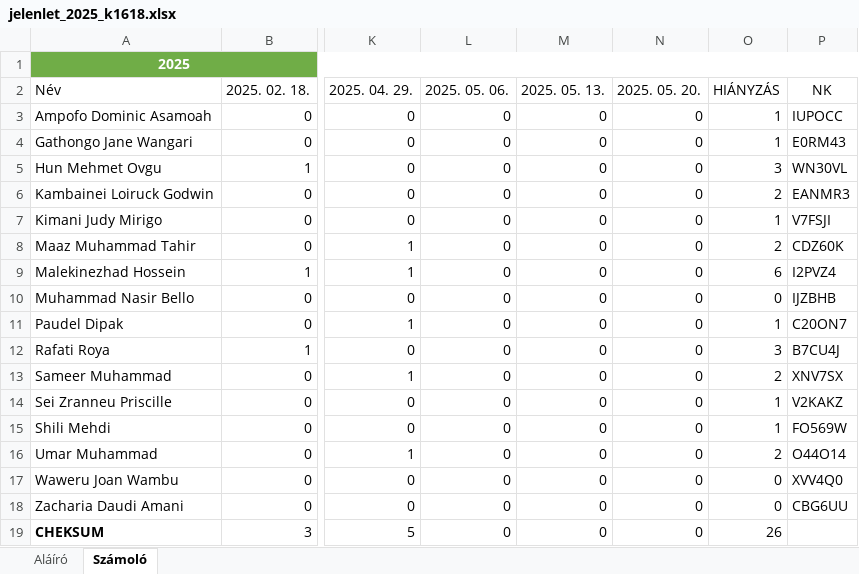
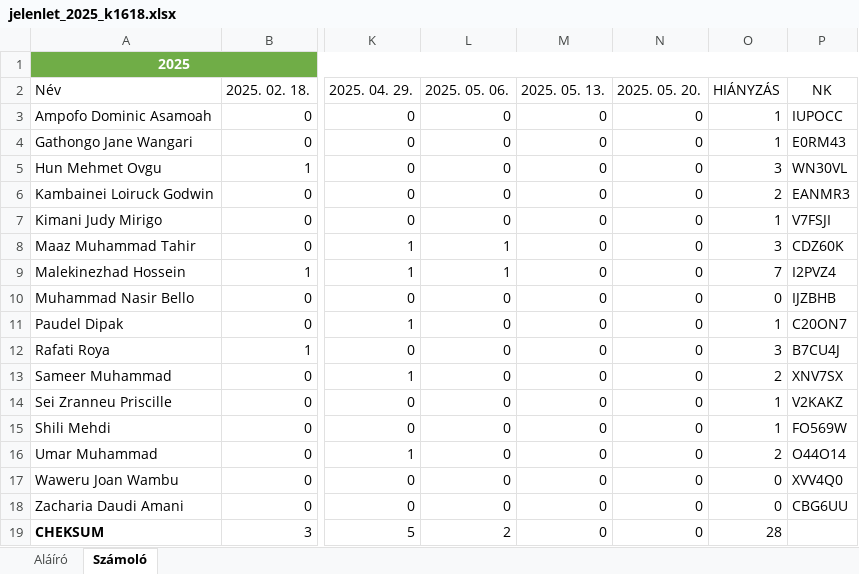
Before and after one commit to robertlakatos/me, an Excel workbook: materials/NLP-A/jelenlet/jelenlet_2025_k1618.xlsx, sheet Számoló, drawn as a sheet; only a part is shown, gaps mark what is left out; values as stored, in another font and other column widths than the file's, no borders; table styles not drawn; the diff names each change by its address in the sheet, - before the commit and + after, or states it on an @@ line.

```diff
--- a/materials/NLP-A/jelenlet/jelenlet_2025_k1618.xlsx (sheet Számoló)
+++ b/materials/NLP-A/jelenlet/jelenlet_2025_k1618.xlsx (sheet Számoló)
-L8:L9 (2025. 05. 06.): 0
+L8:L9 (2025. 05. 06.): 1
-O8 (HIÁNYZÁS): 2
+O8 (HIÁNYZÁS): 3
-O9 (HIÁNYZÁS): 6
+O9 (HIÁNYZÁS): 7
-L19 (2025. 05. 06.): 0
+L19 (2025. 05. 06.): 2
-O19 (HIÁNYZÁS): 26
+O19 (HIÁNYZÁS): 28
```
Also changed, not shown: sheet Aláíró, materials/AI/jelenlet/jelenlet_2025.xlsx, materials/NLP-A/jelenlet/jelenlet_2025_cs1618.xlsx, 1 other file.
